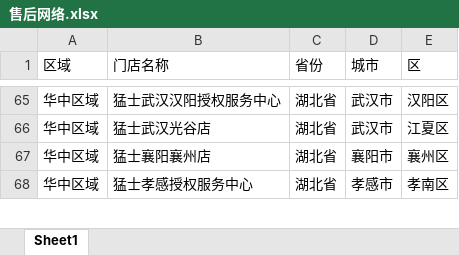
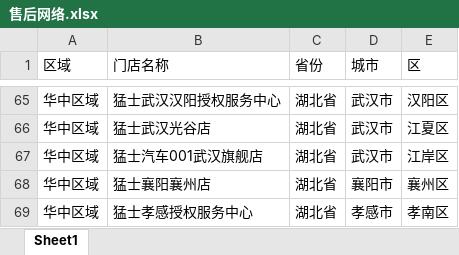
Before and after one commit to kaisonlau8/m-hero-aftersales-net-com, an Excel workbook: docs/售后网络.xlsx, sheet Sheet1, drawn as a sheet; only a part is shown, gaps mark what is left out; values as stored, in another font and other column widths than the file's, no borders; the diff names each change by its address in the sheet, - before the commit and + after, or states it on an @@ line.

```diff
--- a/docs/售后网络.xlsx (sheet Sheet1)
+++ b/docs/售后网络.xlsx (sheet Sheet1)
+row 67: 华中区域 | 猛士汽车001武汉旗舰店 | 湖北省 | 武汉市 | 江岸区
```
